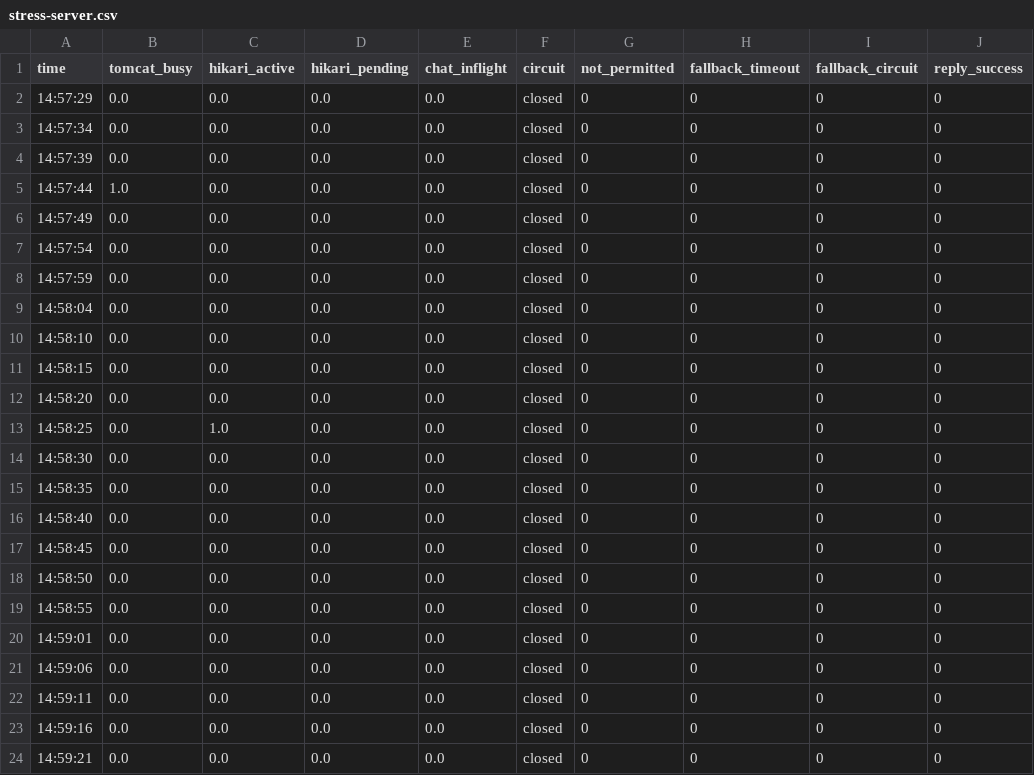
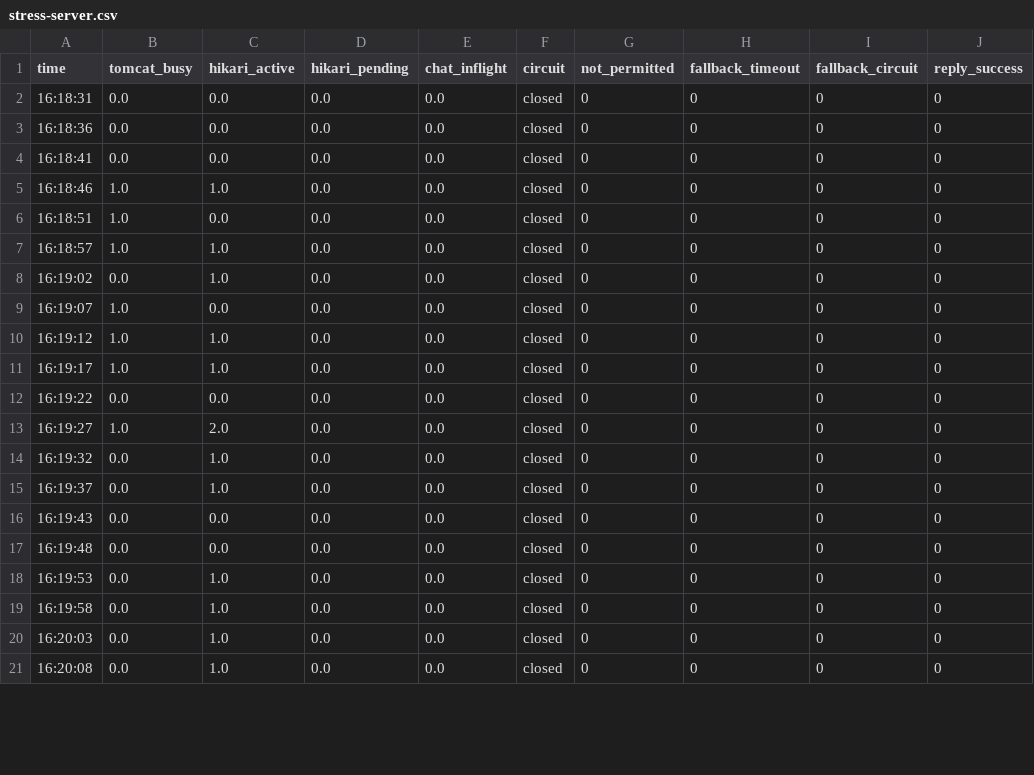
Before and after one commit to spa-2/zelo, a CSV file: docs/load-test/results/product/stress-server.csv, drawn as a sheet; only a part is shown; the diff covers the shown part only.

```diff
--- a/docs/load-test/results/product/stress-server.csv
+++ b/docs/load-test/results/product/stress-server.csv
@@ -1,24 +1,21 @@
 time,tomcat_busy,hikari_active,hikari_pending,chat_inflight,circuit,not_permitted,fallback_timeout,fallback_circuit,reply_success
-14:57:29,0.0,0.0,0.0,0.0,closed,0,0,0,0
-14:57:34,0.0,0.0,0.0,0.0,closed,0,0,0,0
-14:57:39,0.0,0.0,0.0,0.0,closed,0,0,0,0
-14:57:44,1.0,0.0,0.0,0.0,closed,0,0,0,0
-14:57:49,0.0,0.0,0.0,0.0,closed,0,0,0,0
-14:57:54,0.0,0.0,0.0,0.0,closed,0,0,0,0
-14:57:59,0.0,0.0,0.0,0.0,closed,0,0,0,0
-14:58:04,0.0,0.0,0.0,0.0,closed,0,0,0,0
-14:58:10,0.0,0.0,0.0,0.0,closed,0,0,0,0
-14:58:15,0.0,0.0,0.0,0.0,closed,0,0,0,0
-14:58:20,0.0,0.0,0.0,0.0,closed,0,0,0,0
-14:58:25,0.0,1.0,0.0,0.0,closed,0,0,0,0
-14:58:30,0.0,0.0,0.0,0.0,closed,0,0,0,0
-14:58:35,0.0,0.0,0.0,0.0,closed,0,0,0,0
-14:58:40,0.0,0.0,0.0,0.0,closed,0,0,0,0
-14:58:45,0.0,0.0,0.0,0.0,closed,0,0,0,0
-14:58:50,0.0,0.0,0.0,0.0,closed,0,0,0,0
-14:58:55,0.0,0.0,0.0,0.0,closed,0,0,0,0
-14:59:01,0.0,0.0,0.0,0.0,closed,0,0,0,0
-14:59:06,0.0,0.0,0.0,0.0,closed,0,0,0,0
-14:59:11,0.0,0.0,0.0,0.0,closed,0,0,0,0
-14:59:16,0.0,0.0,0.0,0.0,closed,0,0,0,0
-14:59:21,0.0,0.0,0.0,0.0,closed,0,0,0,0
+16:18:31,0.0,0.0,0.0,0.0,closed,0,0,0,0
+16:18:36,0.0,0.0,0.0,0.0,closed,0,0,0,0
+16:18:41,0.0,0.0,0.0,0.0,closed,0,0,0,0
+16:18:46,1.0,1.0,0.0,0.0,closed,0,0,0,0
+16:18:51,1.0,0.0,0.0,0.0,closed,0,0,0,0
+16:18:57,1.0,1.0,0.0,0.0,closed,0,0,0,0
+16:19:02,0.0,1.0,0.0,0.0,closed,0,0,0,0
+16:19:07,1.0,0.0,0.0,0.0,closed,0,0,0,0
+16:19:12,1.0,1.0,0.0,0.0,closed,0,0,0,0
+16:19:17,1.0,1.0,0.0,0.0,closed,0,0,0,0
+16:19:22,0.0,0.0,0.0,0.0,closed,0,0,0,0
+16:19:27,1.0,2.0,0.0,0.0,closed,0,0,0,0
+16:19:32,0.0,1.0,0.0,0.0,closed,0,0,0,0
+16:19:37,0.0,1.0,0.0,0.0,closed,0,0,0,0
+16:19:43,0.0,0.0,0.0,0.0,closed,0,0,0,0
+16:19:48,0.0,0.0,0.0,0.0,closed,0,0,0,0
+16:19:53,0.0,1.0,0.0,0.0,closed,0,0,0,0
+16:19:58,0.0,1.0,0.0,0.0,closed,0,0,0,0
+16:20:03,0.0,1.0,0.0,0.0,closed,0,0,0,0
+16:20:08,0.0,1.0,0.0,0.0,closed,0,0,0,0
```
Also changed, not shown: 4 added rows, 2 removed rows and 62 edited cells elsewhere in this file, docs/load-test/results/product/before/stress-server.csv, 4 other files.
